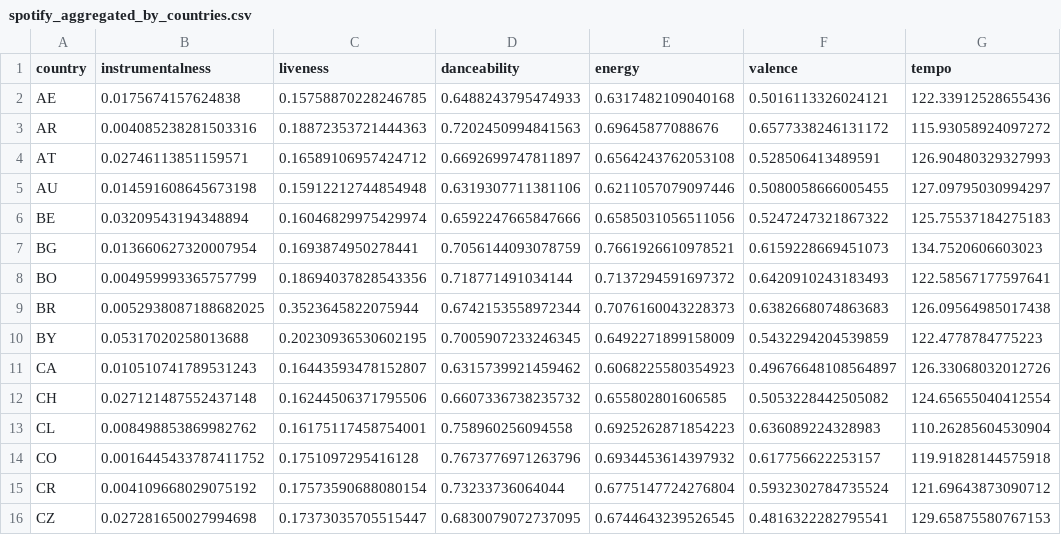
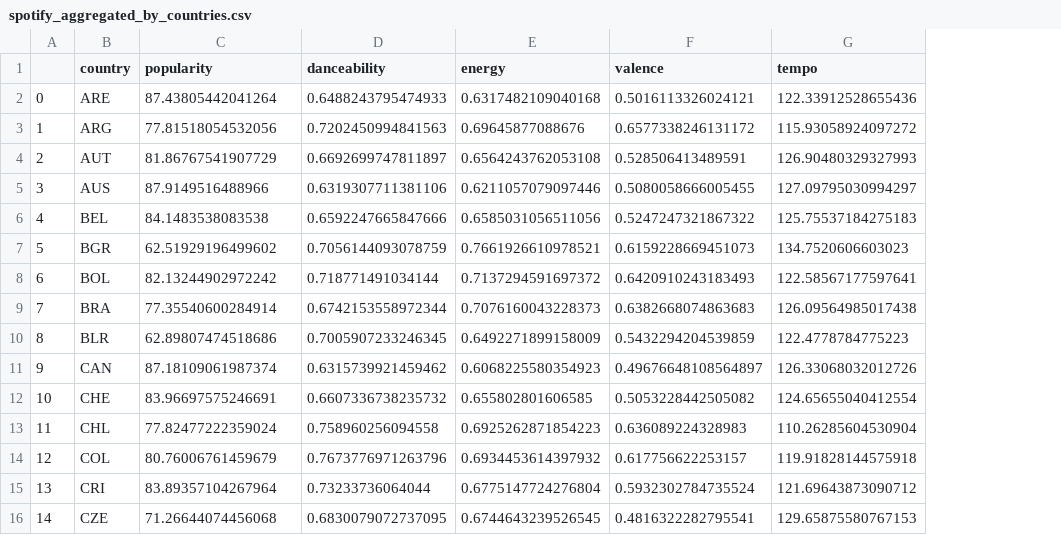
Before and after one commit to FrostNT1/Music-Industry-Insights, a CSV file: raw_data/camille/spotify_aggregated_by_countries.csv, drawn as a sheet; only a part is shown; removed rows and columns are numbered as before the commit, all else as after; the diff covers the shown part only; the diff names each change by its address in the sheet, - before the commit and + after, or states it on an @@ line.

```diff
--- a/raw_data/camille/spotify_aggregated_by_countries.csv
+++ b/raw_data/camille/spotify_aggregated_by_countries.csv
+column A, rows 2-16: 0 | 1 | 2 | 3 | 4 | 5 | 6 | 7 | 8 | 9 | 10 | 11 | 12 | 13 | 14
-column B (instrumentalness), rows 2-16: 0.0175674157624838 | 0.004085238281503316 | 0.02746113851159571 | 0.014591608645673198 | 0.03209543194348894 | 0.013660627320007954 | 0.004959993365757799 | 0.0052938087188682025 | 0.05317020258013688 | 0.010510741789531243 | 0.027121487552437148 | 0.008498853869982762 | 0.0016445433787411752 | 0.004109668029075192 | 0.027281650027994698
-C1: liveness
+C1: popularity
-B2 (country): AE
+B2 (country): ARE
-C2 (popularity): 0.15758870228246785
+C2 (popularity): 87.43805442041264
-B3 (country): AR
+B3 (country): ARG
-C3 (popularity): 0.18872353721444363
+C3 (popularity): 77.81518054532056
-B4 (country): AT
+B4 (country): AUT
-C4 (popularity): 0.16589106957424712
+C4 (popularity): 81.86767541907729
-B5 (country): AU
+B5 (country): AUS
-C5 (popularity): 0.15912212744854948
+C5 (popularity): 87.9149516488966
-B6 (country): BE
+B6 (country): BEL
-C6 (popularity): 0.16046829975429974
+C6 (popularity): 84.1483538083538
-B7 (country): BG
+B7 (country): BGR
-C7 (popularity): 0.1693874950278441
+C7 (popularity): 62.51929196499602
-B8 (country): BO
+B8 (country): BOL
-C8 (popularity): 0.18694037828543356
+C8 (popularity): 82.13244902972242
-B9 (country): BR
+B9 (country): BRA
-C9 (popularity): 0.3523645822075944
+C9 (popularity): 77.35540600284914
-B10 (country): BY
+B10 (country): BLR
-C10 (popularity): 0.20230936530602195
+C10 (popularity): 62.89807474518686
-B11 (country): CA
+B11 (country): CAN
-C11 (popularity): 0.16443593478152807
+C11 (popularity): 87.18109061987374
-B12 (country): CH
+B12 (country): CHE
-C12 (popularity): 0.16244506371795506
+C12 (popularity): 83.96697575246691
-B13 (country): CL
+B13 (country): CHL
-C13 (popularity): 0.16175117458754001
+C13 (popularity): 77.82477222359024
-B14 (country): CO
+B14 (country): COL
-C14 (popularity): 0.1751097295416128
+C14 (popularity): 80.76006761459679
-B15 (country): CR
+B15 (country): CRI
-C15 (popularity): 0.17573590688080154
+C15 (popularity): 83.89357104267964
-B16 (country): CZ
+B16 (country): CZE
-C16 (popularity): 0.17373035705515447
+C16 (popularity): 71.26644074456068
```
Also changed, not shown: 114 edited cells elsewhere in this file, 5 other files.
